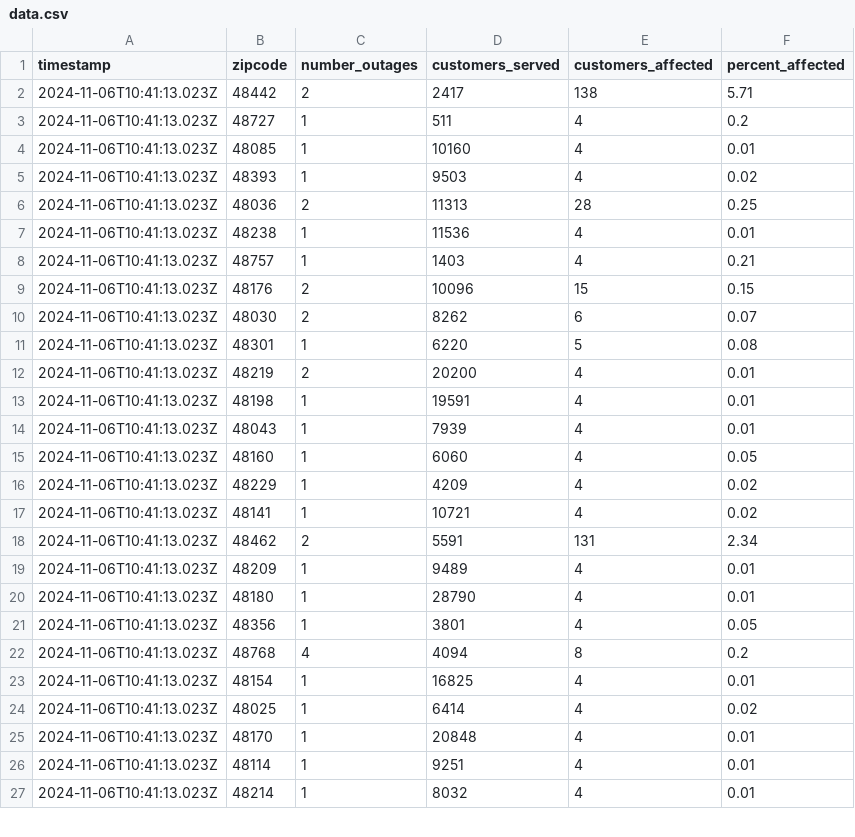
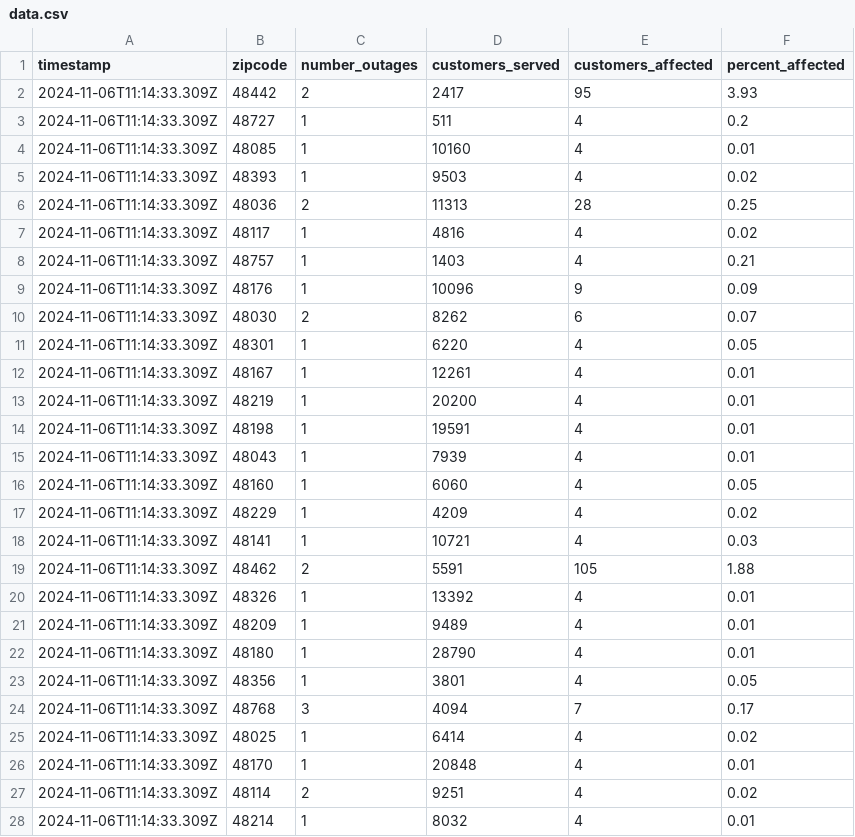
Before and after one commit to michigandaily/dte-outage-tracker, a CSV file: data.csv, drawn as a sheet; only a part is shown; the diff covers the shown part only.

```diff
--- a/data.csv
+++ b/data.csv
@@ -1,27 +1,28 @@
 timestamp,zipcode,number_outages,customers_served,customers_affected,percent_affected
-2024-11-06T10:41:13.023Z,48442,2,2417,138,5.71
-2024-11-06T10:41:13.023Z,48727,1,511,4,0.2
-2024-11-06T10:41:13.023Z,48085,1,10160,4,0.01
-2024-11-06T10:41:13.023Z,48393,1,9503,4,0.02
-2024-11-06T10:41:13.023Z,48036,2,11313,28,0.25
-2024-11-06T10:41:13.023Z,48238,1,11536,4,0.01
-2024-11-06T10:41:13.023Z,48757,1,1403,4,0.21
-2024-11-06T10:41:13.023Z,48176,2,10096,15,0.15
-2024-11-06T10:41:13.023Z,48030,2,8262,6,0.07
-2024-11-06T10:41:13.023Z,48301,1,6220,5,0.08
-2024-11-06T10:41:13.023Z,48219,2,20200,4,0.01
-2024-11-06T10:41:13.023Z,48198,1,19591,4,0.01
-2024-11-06T10:41:13.023Z,48043,1,7939,4,0.01
-2024-11-06T10:41:13.023Z,48160,1,6060,4,0.05
-2024-11-06T10:41:13.023Z,48229,1,4209,4,0.02
-2024-11-06T10:41:13.023Z,48141,1,10721,4,0.02
-2024-11-06T10:41:13.023Z,48462,2,5591,131,2.34
-2024-11-06T10:41:13.023Z,48209,1,9489,4,0.01
-2024-11-06T10:41:13.023Z,48180,1,28790,4,0.01
-2024-11-06T10:41:13.023Z,48356,1,3801,4,0.05
-2024-11-06T10:41:13.023Z,48768,4,4094,8,0.2
-2024-11-06T10:41:13.023Z,48154,1,16825,4,0.01
-2024-11-06T10:41:13.023Z,48025,1,6414,4,0.02
-2024-11-06T10:41:13.023Z,48170,1,20848,4,0.01
-2024-11-06T10:41:13.023Z,48114,1,9251,4,0.01
-2024-11-06T10:41:13.023Z,48214,1,8032,4,0.01
+2024-11-06T11:14:33.309Z,48442,2,2417,95,3.93
+2024-11-06T11:14:33.309Z,48727,1,511,4,0.2
+2024-11-06T11:14:33.309Z,48085,1,10160,4,0.01
+2024-11-06T11:14:33.309Z,48393,1,9503,4,0.02
+2024-11-06T11:14:33.309Z,48036,2,11313,28,0.25
+2024-11-06T11:14:33.309Z,48117,1,4816,4,0.02
+2024-11-06T11:14:33.309Z,48757,1,1403,4,0.21
+2024-11-06T11:14:33.309Z,48176,1,10096,9,0.09
+2024-11-06T11:14:33.309Z,48030,2,8262,6,0.07
+2024-11-06T11:14:33.309Z,48301,1,6220,4,0.05
+2024-11-06T11:14:33.309Z,48167,1,12261,4,0.01
+2024-11-06T11:14:33.309Z,48219,1,20200,4,0.01
+2024-11-06T11:14:33.309Z,48198,1,19591,4,0.01
+2024-11-06T11:14:33.309Z,48043,1,7939,4,0.01
+2024-11-06T11:14:33.309Z,48160,1,6060,4,0.05
+2024-11-06T11:14:33.309Z,48229,1,4209,4,0.02
+2024-11-06T11:14:33.309Z,48141,1,10721,4,0.03
+2024-11-06T11:14:33.309Z,48462,2,5591,105,1.88
+2024-11-06T11:14:33.309Z,48326,1,13392,4,0.01
+2024-11-06T11:14:33.309Z,48209,1,9489,4,0.01
+2024-11-06T11:14:33.309Z,48180,1,28790,4,0.01
+2024-11-06T11:14:33.309Z,48356,1,3801,4,0.05
+2024-11-06T11:14:33.309Z,48768,3,4094,7,0.17
+2024-11-06T11:14:33.309Z,48025,1,6414,4,0.02
+2024-11-06T11:14:33.309Z,48170,1,20848,4,0.01
+2024-11-06T11:14:33.309Z,48114,2,9251,4,0.02
+2024-11-06T11:14:33.309Z,48214,1,8032,4,0.01
```
Also changed, not shown: 6 edited cells elsewhere in this file, 2 other files.
